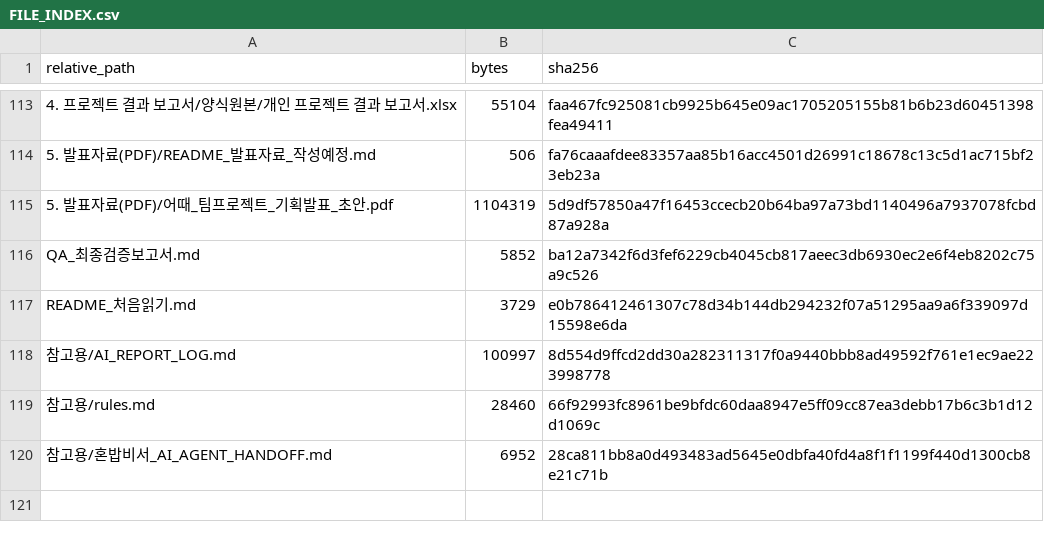
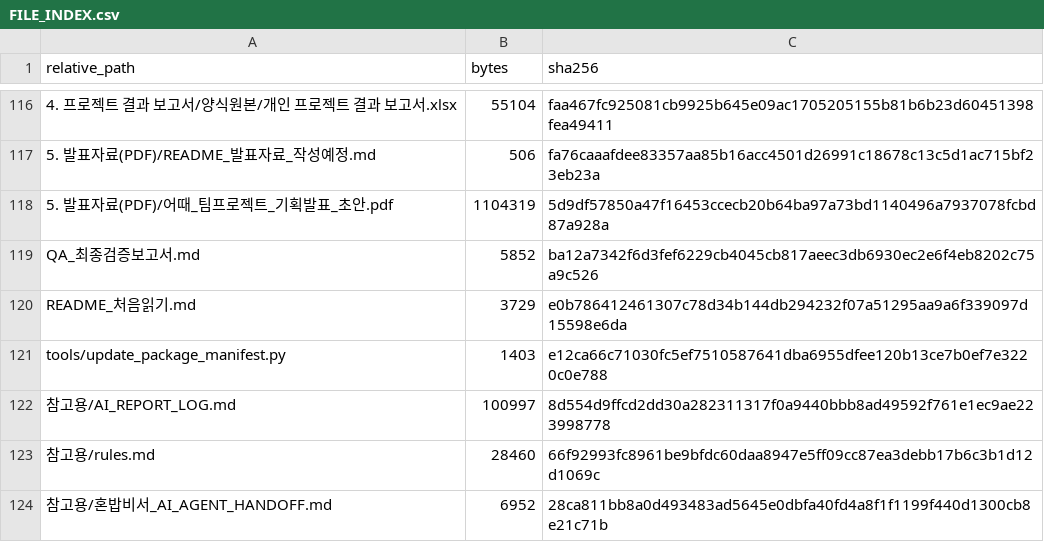
Before and after one commit to sterran123/eottae, a CSV file: FILE_INDEX.csv, drawn as a sheet; only a part is shown, gaps mark what is left out; the diff covers the shown part only; the diff names each change by its address in the sheet, - before the commit and + after, or states it on an @@ line.

```diff
--- a/FILE_INDEX.csv
+++ b/FILE_INDEX.csv
+row 121: tools/update_package_manifest.py | 1403 | e12ca66c71030fc5ef7510587641dba6955dfee120b13ce7b0ef7e3220c0e788
```
Also changed, not shown: 4 added rows, 1 removed row and 12 edited cells elsewhere in this file, 10 other files.
